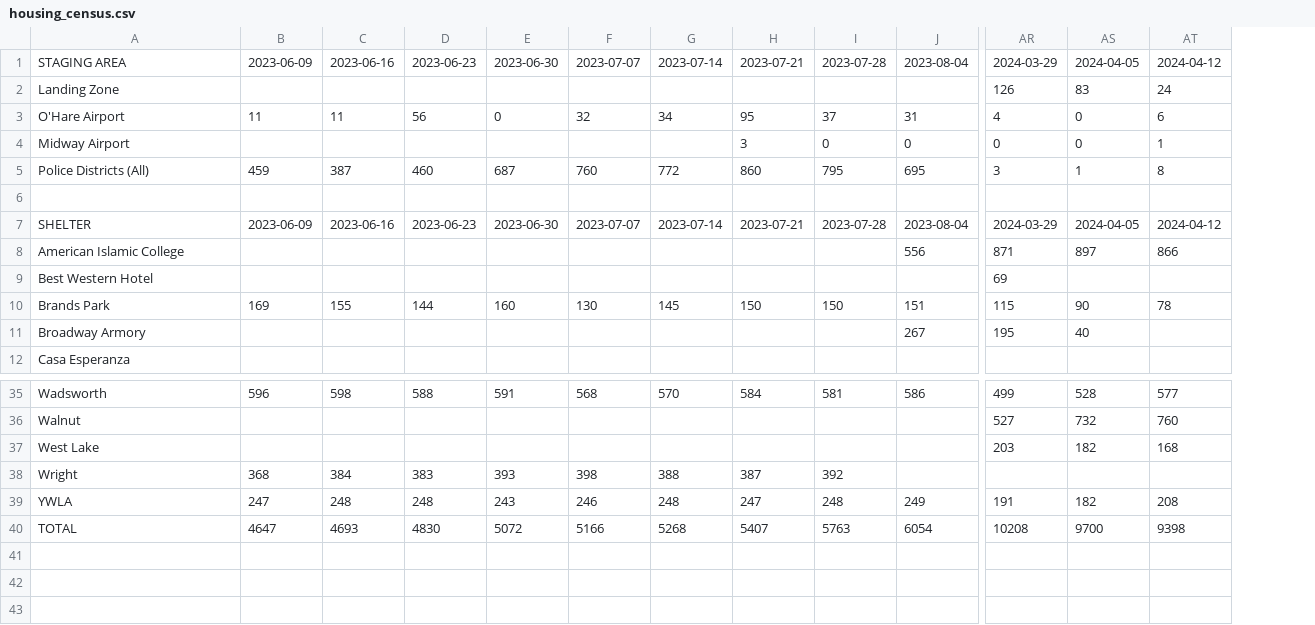
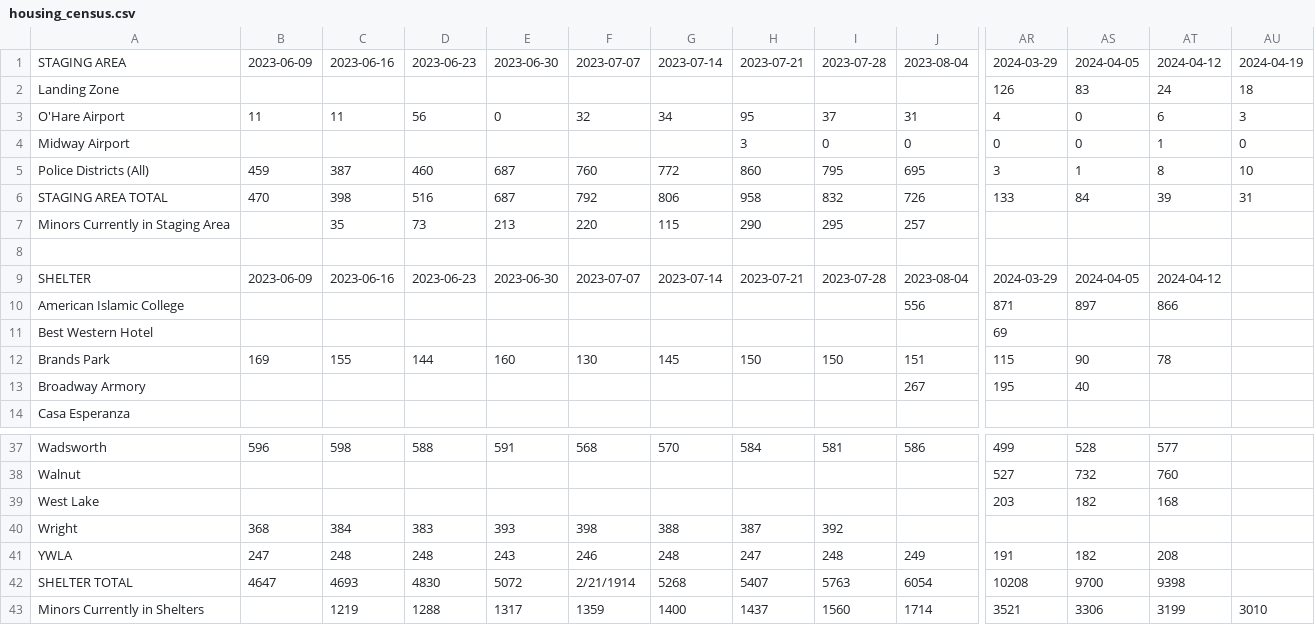
Before and after one commit to fgregg/asylum-dashboard-data, a CSV file: data/housing_census.csv, drawn as a sheet; only a part is shown, gaps mark what is left out; addresses are those after the commit; rows hold the shown columns only; the diff names each change by its address in the sheet, - before the commit and + after, or states it on an @@ line.

Commit message:
update data

```diff
--- a/data/housing_census.csv
+++ b/data/housing_census.csv
+column AU, rows 1-5: 2024-04-19 | 18 | 3 | 0 | 10
+row 6: STAGING AREA TOTAL | 470 | 398 | 516 | 687 | 792 | 806 | 958 | 832 | 726 | 133 | 84 | 39 | 31
+row 7: Minors Currently in Staging Area |  | 35 | 73 | 213 | 220 | 115 | 290 | 295 | 257
-A42: TOTAL
+A42: SHELTER TOTAL
-F42: 5166
+F42: 2/21/1914
+row 43: Minors Currently in Shelters |  | 1219 | 1288 | 1317 | 1359 | 1400 | 1437 | 1560 | 1714 | 3521 | 3306 | 3199 | 3010
```
Also changed, not shown: data/movement_to_date.csv.
